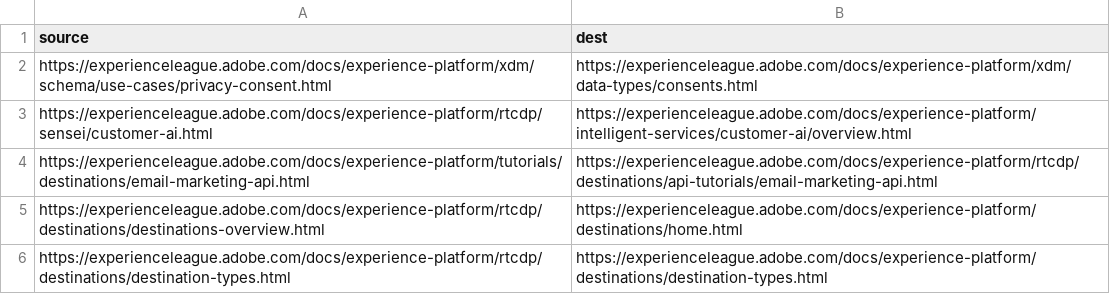
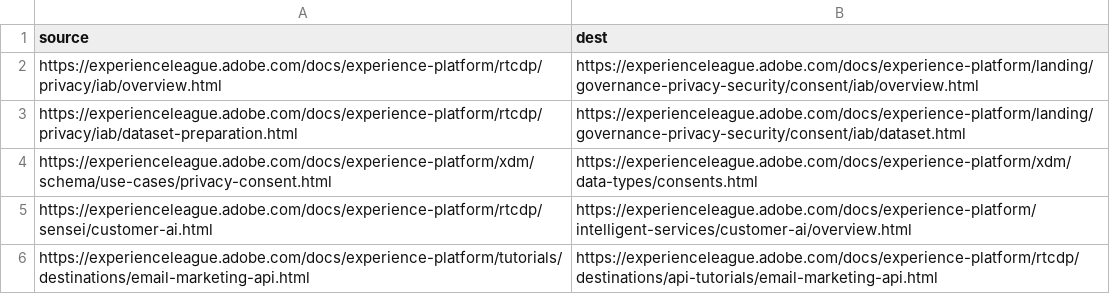
Before and after one commit to AdobeDocs/experience-platform.zh-Hant, a CSV file: redirects.csv, drawn as a sheet; only a part is shown; the shorter side is filled out with more unchanged rows.

Commit message:
Updating Old File for core commit d64172fd59ebf73e4eb9160fcbdcd999315a6f32

```diff
--- a/redirects.csv
+++ b/redirects.csv
@@ -1,2 +1,4 @@
 source,dest
+https://experienceleague.adobe.com/docs/experience-platform/rtcdp/privacy/iab/overview.html,https://experienceleague.adobe.com/docs/experience-platform/landing/governance-privacy-security/consent/iab/overview.html
+https://experienceleague.adobe.com/docs/experience-platform/rtcdp/privacy/iab/dataset-preparation.html,https://experienceleague.adobe.com/docs/experience-platform/landing/governance-privacy-security/consent/iab/dataset.html
 https://experienceleague.adobe.com/docs/experience-platform/xdm/schema/use-cases/privacy-consent.html,https://experienceleague.adobe.com/docs/experience-platform/xdm/data-types/consents.html
```
